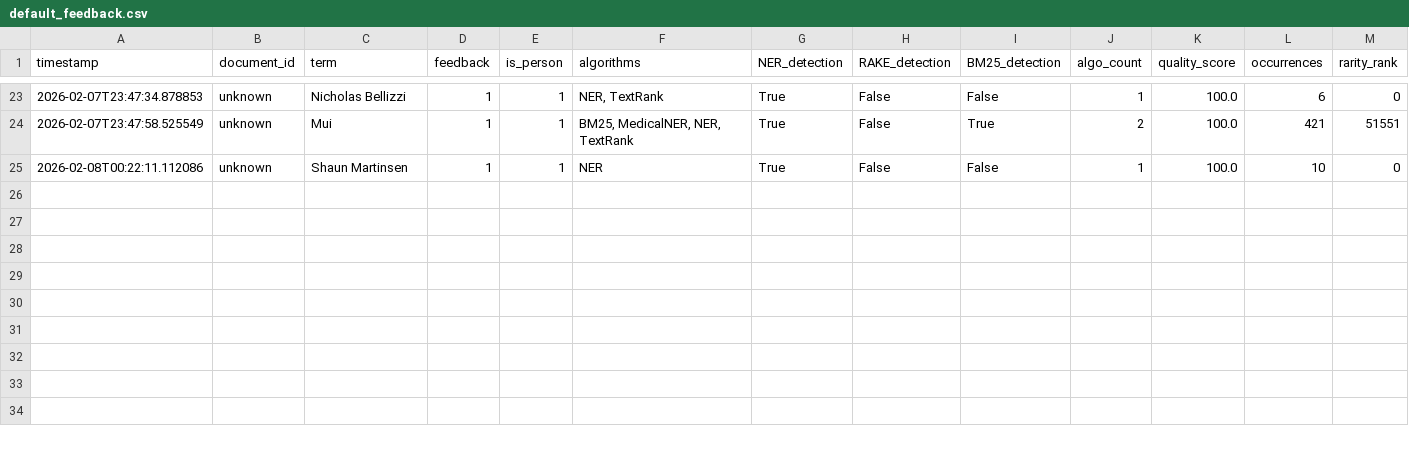
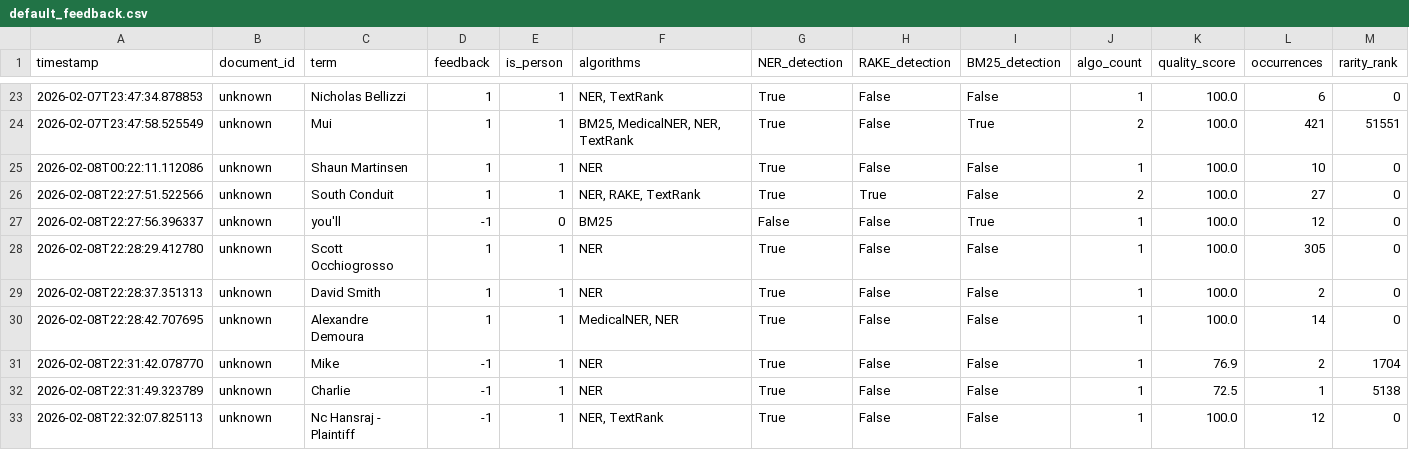
Before and after one commit to caseprepd-app/CaseSummarizer, a CSV file: config/default_feedback.csv, drawn as a sheet; only a part is shown, gaps mark what is left out; rows hold the shown columns only; the diff names each change by its address in the sheet, - before the commit and + after, or states it on an @@ line.

```diff
--- a/config/default_feedback.csv
+++ b/config/default_feedback.csv
+row 26: 2026-02-08T22:27:51.522566 | unknown | South Conduit | 1 | 1 | NER, RAKE, TextRank | True | True | False | 2 | 100.0 | 27 | 0
+row 27: 2026-02-08T22:27:56.396337 | unknown | you'll | -1 | 0 | BM25 | False | False | True | 1 | 100.0 | 12 | 0
+row 28: 2026-02-08T22:28:29.412780 | unknown | Scott Occhiogrosso | 1 | 1 | NER | True | False | False | 1 | 100.0 | 305 | 0
+row 29: 2026-02-08T22:28:37.351313 | unknown | David Smith | 1 | 1 | NER | True | False | False | 1 | 100.0 | 2 | 0
+row 30: 2026-02-08T22:28:42.707695 | unknown | Alexandre Demoura | 1 | 1 | MedicalNER, NER | True | False | False | 1 | 100.0 | 14 | 0
+row 31: 2026-02-08T22:31:42.078770 | unknown | Mike | -1 | 1 | NER | True | False | False | 1 | 76.9 | 2 | 1704
+row 32: 2026-02-08T22:31:49.323789 | unknown | Charlie | -1 | 1 | NER | True | False | False | 1 | 72.5 | 1 | 5138
+row 33: 2026-02-08T22:32:07.825113 | unknown | Nc Hansraj - Plaintiff | -1 | 1 | NER, TextRank | True | False | False | 1 | 100.0 | 12 | 0
```
Also changed, not shown: 1 other file.
